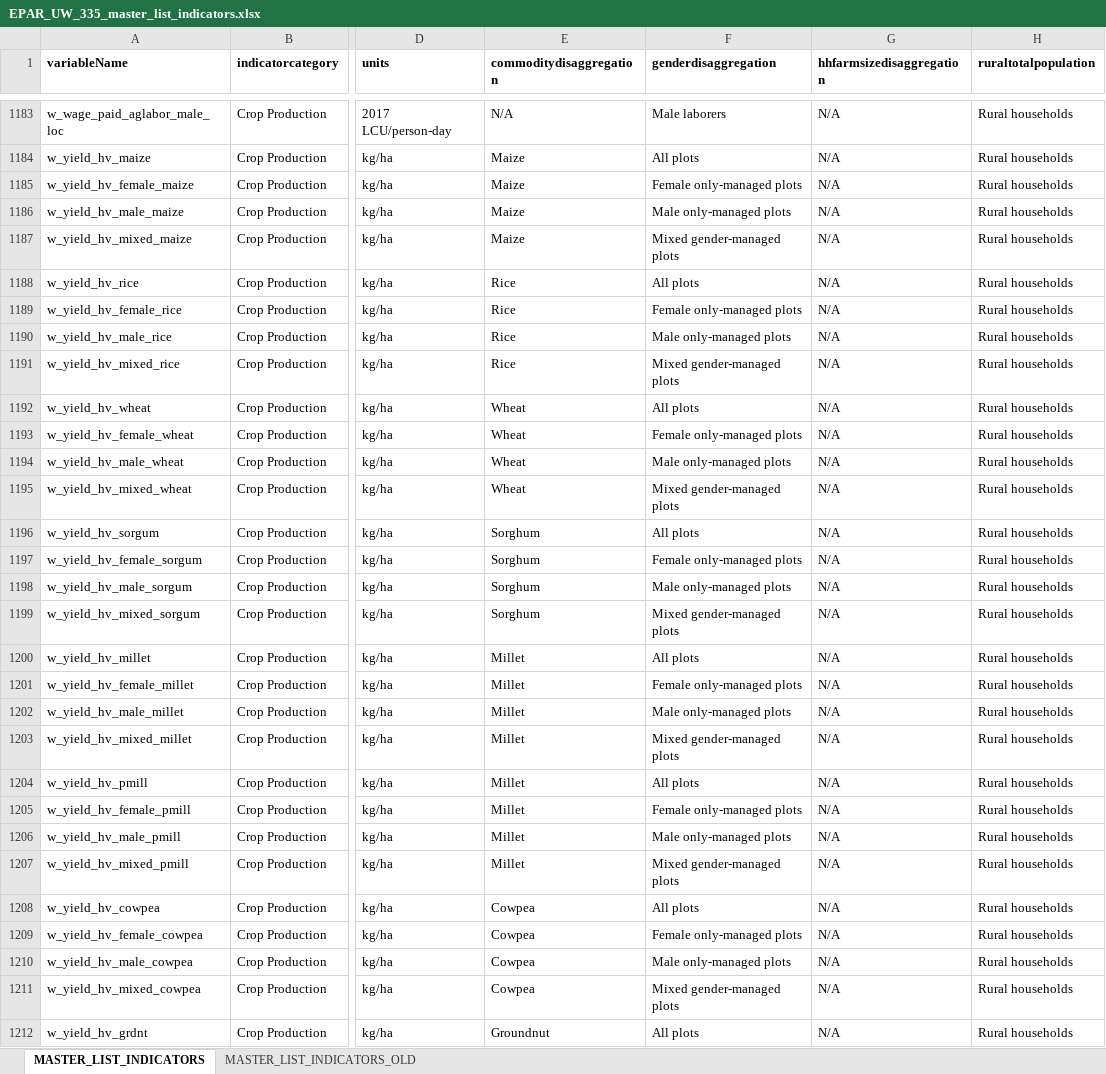
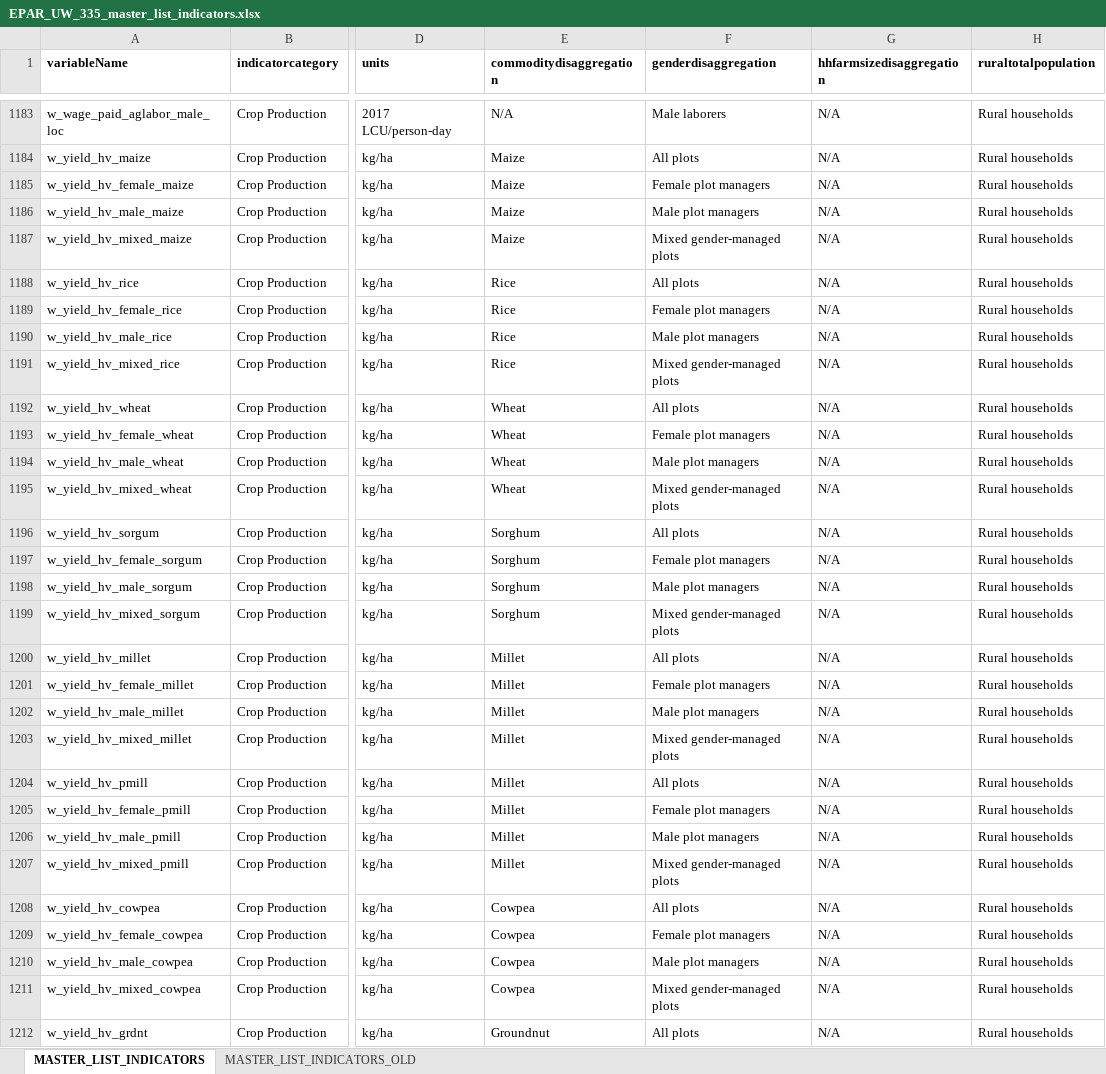
Before and after one commit to EvansSchoolPolicyAnalysisAndResearch/LSMS-Agricultural-Indicators-Code, an Excel workbook: _Summary_statistics/EPAR_UW_335_master_list_indicators.xlsx, sheet MASTER_LIST_INDICATORS, drawn as a sheet; only a part is shown, gaps mark what is left out; values as stored, in another font and other column widths than the file's, no borders; the diff covers the shown part only; the diff names each change by its address in the sheet, - before the commit and + after, or states it on an @@ line.

Commit message:
Updated indicator master list to include new variables and remove some inconsistent category names.

```diff
--- a/_Summary_statistics/EPAR_UW_335_master_list_indicators.xlsx (sheet MASTER_LIST_INDICATORS)
+++ b/_Summary_statistics/EPAR_UW_335_master_list_indicators.xlsx (sheet MASTER_LIST_INDICATORS)
-F1185 (genderdisaggregation): Female only-managed plots
+F1185 (genderdisaggregation): Female plot managers
-F1186 (genderdisaggregation): Male only-managed plots
+F1186 (genderdisaggregation): Male plot managers
-F1189 (genderdisaggregation): Female only-managed plots
+F1189 (genderdisaggregation): Female plot managers
-F1190 (genderdisaggregation): Male only-managed plots
+F1190 (genderdisaggregation): Male plot managers
-F1193 (genderdisaggregation): Female only-managed plots
+F1193 (genderdisaggregation): Female plot managers
-F1194 (genderdisaggregation): Male only-managed plots
+F1194 (genderdisaggregation): Male plot managers
-F1197 (genderdisaggregation): Female only-managed plots
+F1197 (genderdisaggregation): Female plot managers
-F1198 (genderdisaggregation): Male only-managed plots
+F1198 (genderdisaggregation): Male plot managers
-F1201 (genderdisaggregation): Female only-managed plots
+F1201 (genderdisaggregation): Female plot managers
-F1202 (genderdisaggregation): Male only-managed plots
+F1202 (genderdisaggregation): Male plot managers
-F1205 (genderdisaggregation): Female only-managed plots
+F1205 (genderdisaggregation): Female plot managers
-F1206 (genderdisaggregation): Male only-managed plots
+F1206 (genderdisaggregation): Male plot managers
-F1209 (genderdisaggregation): Female only-managed plots
+F1209 (genderdisaggregation): Female plot managers
-F1210 (genderdisaggregation): Male only-managed plots
+F1210 (genderdisaggregation): Male plot managers
```
Also changed, not shown: 885 edited cells elsewhere in this sheet.
